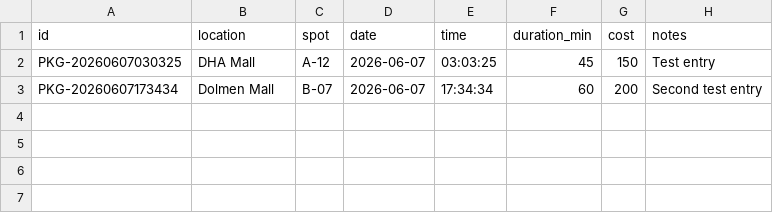
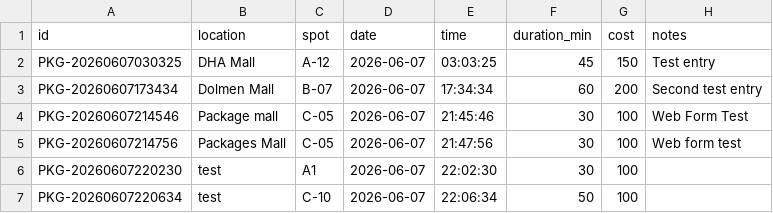
Before and after one commit to MIz-1/parking-archaeology, a CSV file: scripts/parking_data.csv, drawn as a sheet.

Commit message:
feat: web nav, log form working, auto-refresh on tab focus

```diff
--- a/scripts/parking_data.csv
+++ b/scripts/parking_data.csv
@@ -3 +3,5 @@ PKG-20260607030325,DHA Mall,A-12,2026-06-07,03:03:25,45,150,Test entry
 PKG-20260607173434,Dolmen Mall,B-07,2026-06-07,17:34:34,60,200,Second test entry
+PKG-20260607214546,Package mall,C-05,2026-06-07,21:45:46,30,100,Web Form Test
+PKG-20260607214756,Packages Mall,C-05,2026-06-07,21:47:56,30,100,Web form test
+PKG-20260607220230,test,A1,2026-06-07,22:02:30,30,100,
+PKG-20260607220634,test,C-10,2026-06-07,22:06:34,50,100,
```
